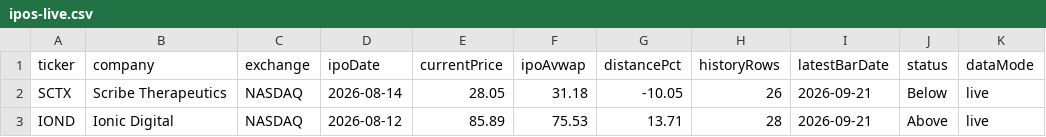
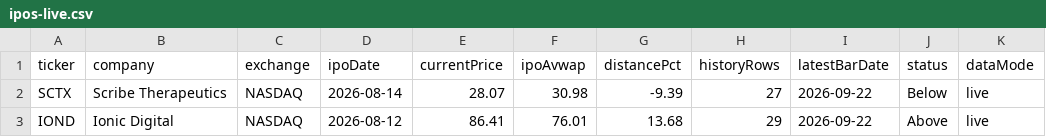
Before and after one commit to tcdesk/ipo-tcd-tracker, a CSV file: data/ipos-live.csv, drawn as a sheet; only a part is shown; the diff names each change by its address in the sheet, - before the commit and + after, or states it on an @@ line.

```diff
--- a/data/ipos-live.csv
+++ b/data/ipos-live.csv
-E2 (currentPrice): 28.05
+E2 (currentPrice): 28.07
-F2 (ipoAvwap): 31.18
+F2 (ipoAvwap): 30.98
-G2 (distancePct): -10.05
+G2 (distancePct): -9.39
-H2 (historyRows): 26
+H2 (historyRows): 27
-I2:I3 (latestBarDate): 2026-09-21
+I2:I3 (latestBarDate): 2026-09-22
-E3 (currentPrice): 85.89
+E3 (currentPrice): 86.41
-F3 (ipoAvwap): 75.53
+F3 (ipoAvwap): 76.01
-G3 (distancePct): 13.71
+G3 (distancePct): 13.68
-H3 (historyRows): 28
+H3 (historyRows): 29
```
Also changed, not shown: 1 other file.
